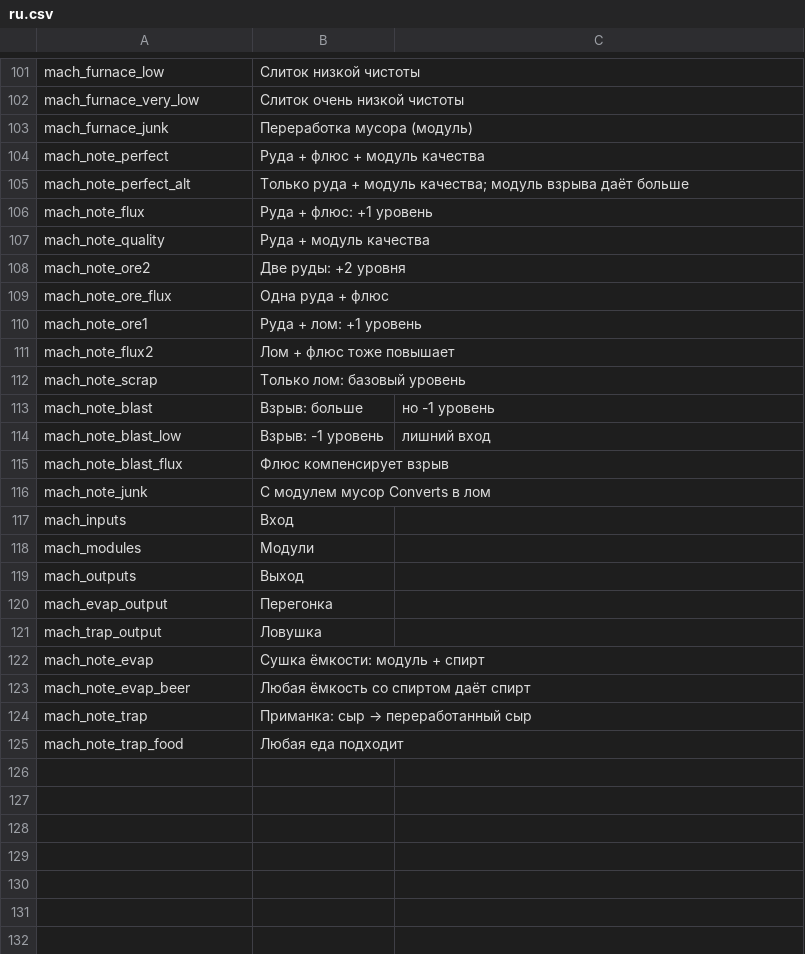
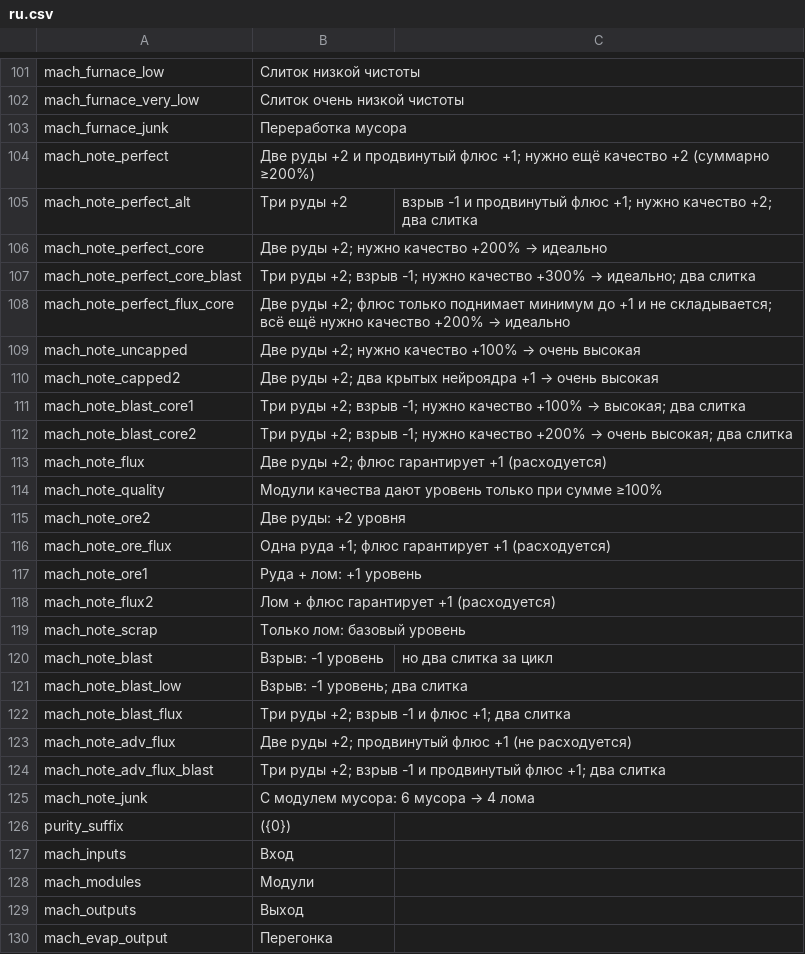
Before and after one commit to WhiteFeather127/ProbablyEnoughItems, a CSV file: Localization/ru.csv, drawn as a sheet; only a part is shown, gaps mark what is left out; the shorter side is filled out with more unchanged rows.

```diff
--- a/Localization/ru.csv
+++ b/Localization/ru.csv
@@ -102,16 +102,26 @@ mach_furnace_low,Слиток низкой чистоты
 mach_furnace_very_low,Слиток очень низкой чистоты
-mach_furnace_junk,Переработка мусора (модуль)
-mach_note_perfect,Руда + флюс + модуль качества
-mach_note_perfect_alt,Только руда + модуль качества; модуль взрыва даёт больше
-mach_note_flux,Руда + флюс: +1 уровень
-mach_note_quality,Руда + модуль качества
+mach_furnace_junk,Переработка мусора
+mach_note_perfect,Две руды +2 и продвинутый флюс +1; нужно ещё качество +2 (суммарно ≥200%)
+mach_note_perfect_alt,Три руды +2, взрыв -1 и продвинутый флюс +1; нужно качество +2; два слитка
+mach_note_perfect_core,Две руды +2; нужно качество +200% → идеально
+mach_note_perfect_core_blast,Три руды +2; взрыв -1; нужно качество +300% → идеально; два слитка
+mach_note_perfect_flux_core,Две руды +2; флюс только поднимает минимум до +1 и не складывается; всё ещё нужно качество +200% → идеально
+mach_note_uncapped,Две руды +2; нужно качество +100% → очень высокая
+mach_note_capped2,Две руды +2; два крытых нейроядра +1 → очень высокая
+mach_note_blast_core1,Три руды +2; взрыв -1; нужно качество +100% → высокая; два слитка
+mach_note_blast_core2,Три руды +2; взрыв -1; нужно качество +200% → очень высокая; два слитка
+mach_note_flux,Две руды +2; флюс гарантирует +1 (расходуется)
+mach_note_quality,Модули качества дают уровень только при сумме ≥100%
 mach_note_ore2,Две руды: +2 уровня
-mach_note_ore_flux,Одна руда + флюс
+mach_note_ore_flux,Одна руда +1; флюс гарантирует +1 (расходуется)
 mach_note_ore1,Руда + лом: +1 уровень
-mach_note_flux2,Лом + флюс тоже повышает
+mach_note_flux2,Лом + флюс гарантирует +1 (расходуется)
 mach_note_scrap,Только лом: базовый уровень
-mach_note_blast,Взрыв: больше, но -1 уровень
-mach_note_blast_low,Взрыв: -1 уровень, лишний вход
-mach_note_blast_flux,Флюс компенсирует взрыв
-mach_note_junk,С модулем мусор Converts в лом
+mach_note_blast,Взрыв: -1 уровень, но два слитка за цикл
+mach_note_blast_low,Взрыв: -1 уровень; два слитка
+mach_note_blast_flux,Три руды +2; взрыв -1 и флюс +1; два слитка
+mach_note_adv_flux,Две руды +2; продвинутый флюс +1 (не расходуется)
+mach_note_adv_flux_blast,Три руды +2; взрыв -1 и продвинутый флюс +1; два слитка
+mach_note_junk,С модулем мусора: 6 мусора → 4 лома
+purity_suffix, ({0})
 mach_inputs,Вход
```
Also changed, not shown: Localization/en.csv, Localization/zh.csv, 7 other files.
